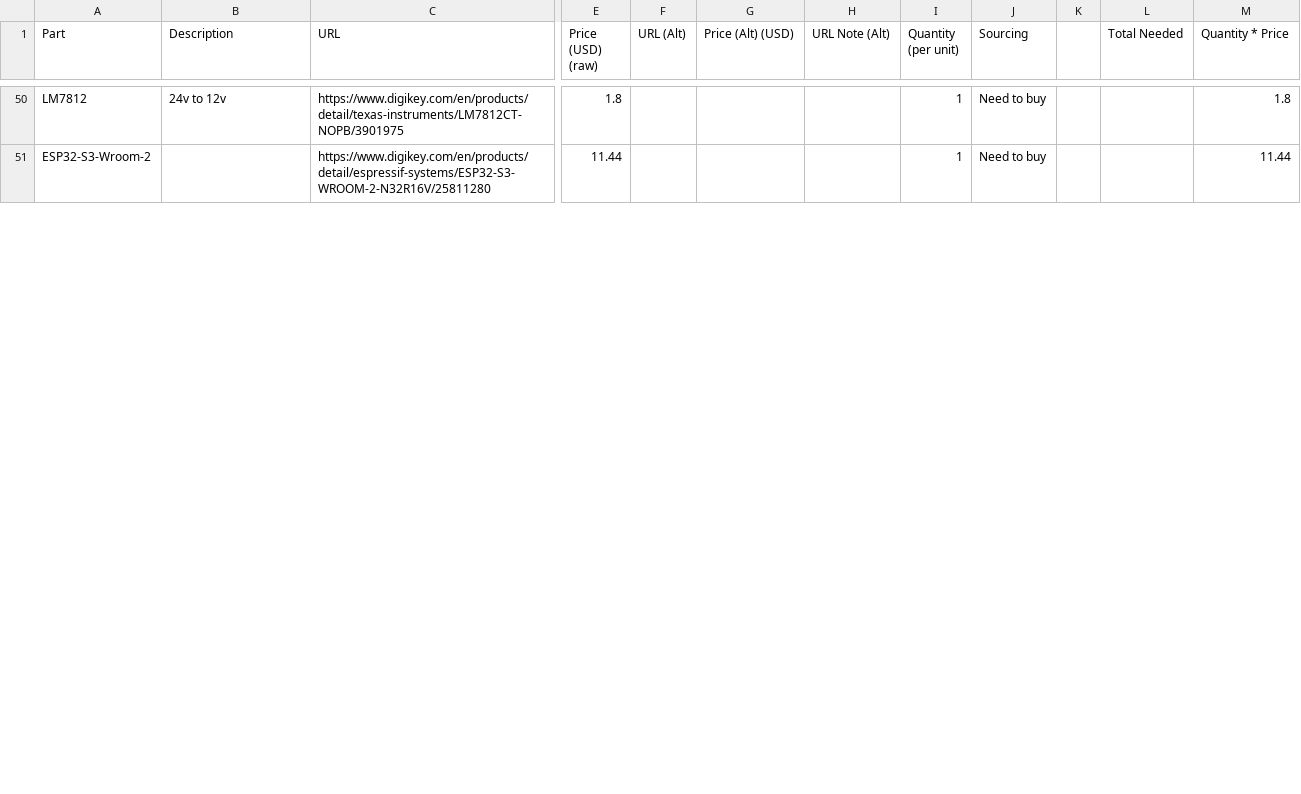
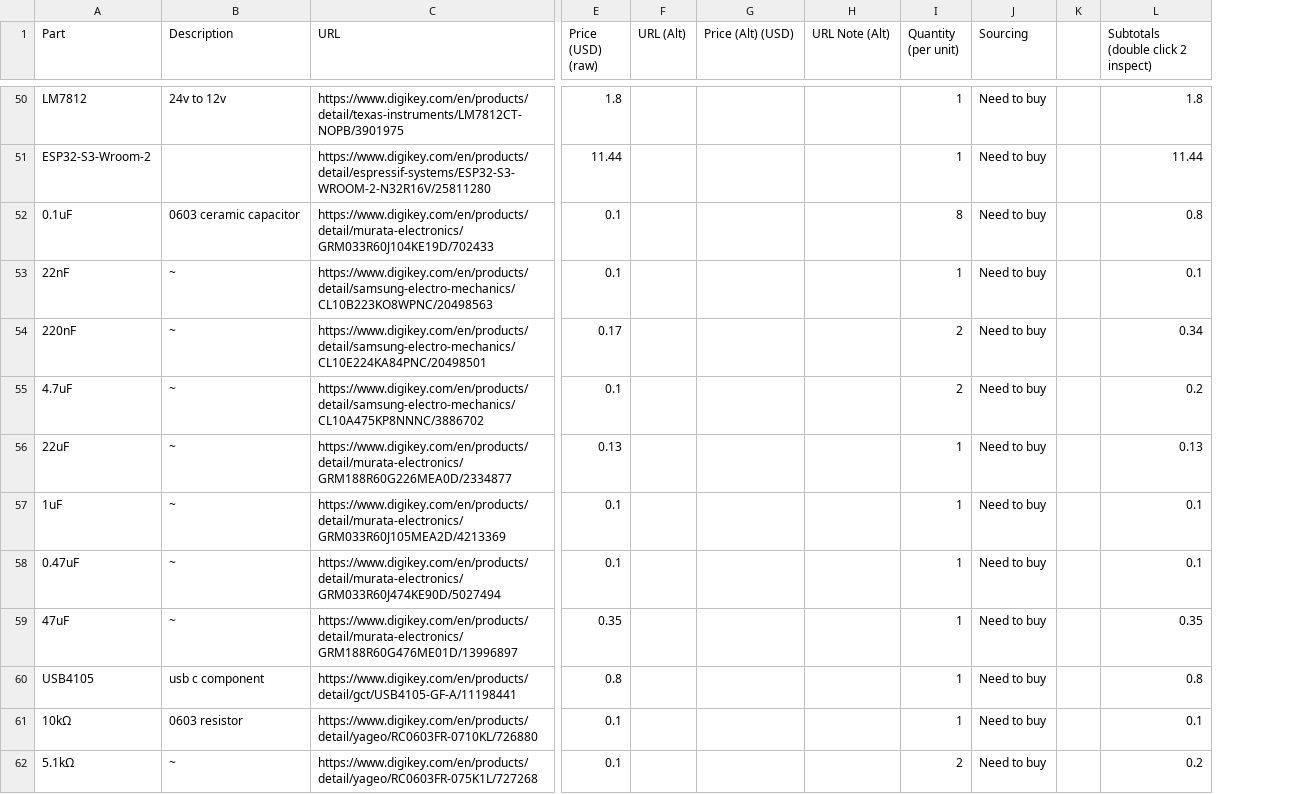
Before and after one commit to udu3324/rainbox, a CSV file: BOM.csv, drawn as a sheet; only a part is shown, gaps mark what is left out; removed rows and columns are numbered as before the commit, all else as after; rows hold the shown columns only; the diff covers the shown part only; the diff names each change by its address in the sheet, - before the commit and + after, or states it on an @@ line.

```diff
--- a/BOM.csv
+++ b/BOM.csv
-column K, empty
-column L (Total Needed), empty
-column M (Quantity * Price), rows 50-51: 1.8 | 11.44
+column K, empty
+column L, row 1: Subtotals (double click 2 inspect); rows 50-51: 1.8 | 11.44
+row 52: 0.1uF | 0603 ceramic capacitor | https://www.digikey.com/en/products/detail/murata-electronics/GRM033R60J104KE19D/702433 | 0.1 |  |  |  | 8 | Need to buy |  | 0.8
+row 53: 22nF | ~ | https://www.digikey.com/en/products/detail/samsung-electro-mechanics/CL10B223KO8WPNC/20498563 | 0.1 |  |  |  | 1 | Need to buy |  | 0.1
+row 54: 220nF | ~ | https://www.digikey.com/en/products/detail/samsung-electro-mechanics/CL10E224KA84PNC/20498501 | 0.17 |  |  |  | 2 | Need to buy |  | 0.34
+row 55: 4.7uF | ~ | https://www.digikey.com/en/products/detail/samsung-electro-mechanics/CL10A475KP8NNNC/3886702 | 0.1 |  |  |  | 2 | Need to buy |  | 0.2
+row 56: 22uF | ~ | https://www.digikey.com/en/products/detail/murata-electronics/GRM188R60G226MEA0D/2334877 | 0.13 |  |  |  | 1 | Need to buy |  | 0.13
+row 57: 1uF | ~ | https://www.digikey.com/en/products/detail/murata-electronics/GRM033R60J105MEA2D/4213369 | 0.1 |  |  |  | 1 | Need to buy |  | 0.1
+row 58: 0.47uF | ~ | https://www.digikey.com/en/products/detail/murata-electronics/GRM033R60J474KE90D/5027494 | 0.1 |  |  |  | 1 | Need to buy |  | 0.1
+row 59: 47uF | ~ | https://www.digikey.com/en/products/detail/murata-electronics/GRM188R60G476ME01D/13996897 | 0.35 |  |  |  | 1 | Need to buy |  | 0.35
+row 60: USB4105 | usb c component | https://www.digikey.com/en/products/detail/gct/USB4105-GF-A/11198441 | 0.8 |  |  |  | 1 | Need to buy |  | 0.8
+row 61: 10kΩ | 0603 resistor | https://www.digikey.com/en/products/detail/yageo/RC0603FR-0710KL/726880 | 0.1 |  |  |  | 1 | Need to buy |  | 0.1
+row 62: 5.1kΩ | ~ | https://www.digikey.com/en/products/detail/yageo/RC0603FR-075K1L/727268 | 0.1 |  |  |  | 2 | Need to buy |  | 0.2
```
Also changed, not shown: 6 added rows, 1 removed row and 3 edited cells elsewhere in this file, 1 other file.
